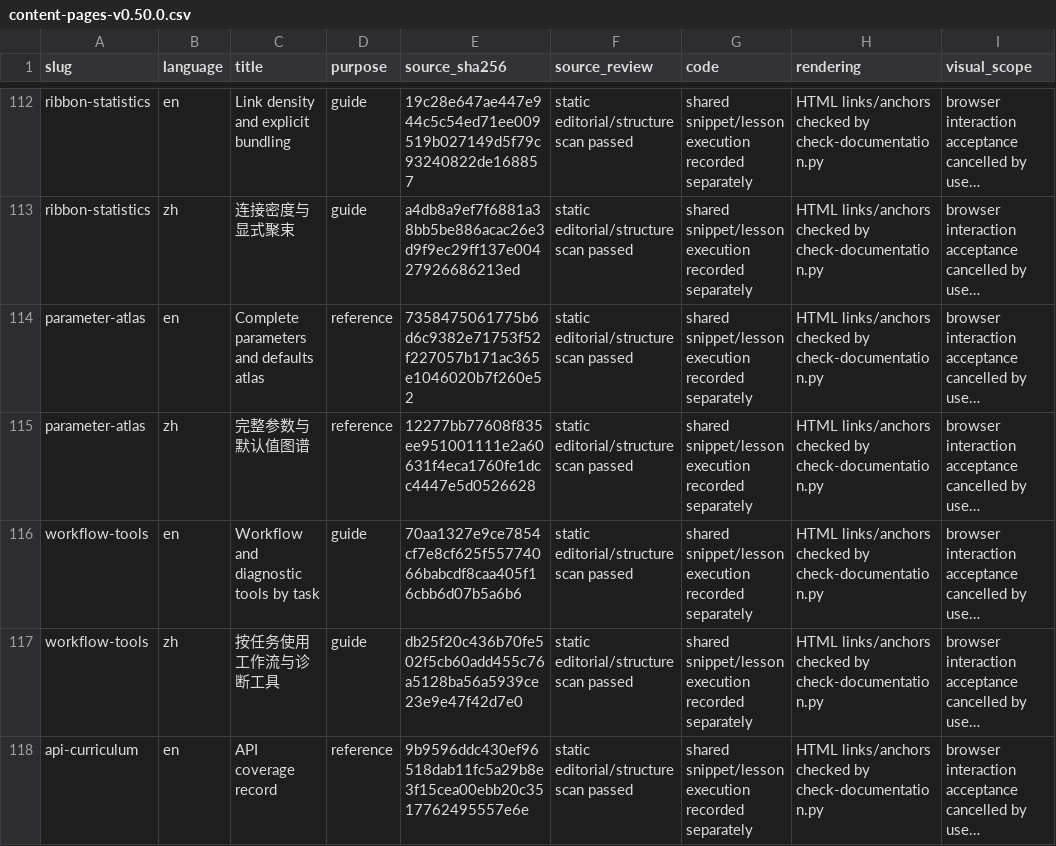
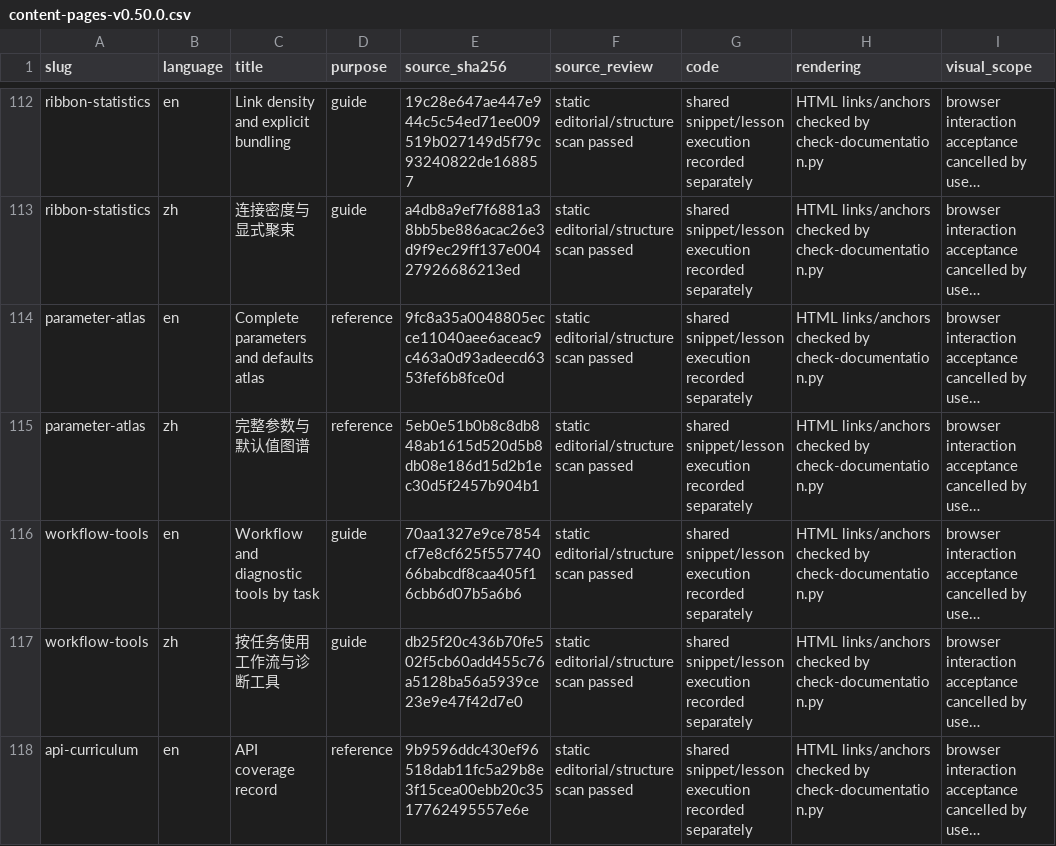
Before and after one commit to DangJem/ggchord, a CSV file: tools/teaching-audit/content-pages-v0.50.0.csv, drawn as a sheet; only a part is shown, gaps mark what is left out; long unchanged cells end in …; the diff names each change by its address in the sheet, - before the commit and + after, or states it on an @@ line.

```diff
--- a/tools/teaching-audit/content-pages-v0.50.0.csv
+++ b/tools/teaching-audit/content-pages-v0.50.0.csv
-E114 (source_sha256): 7358475061775b6d6c9382e71753f52f227057b171ac365e1046020b7f260e52
+E114 (source_sha256): 9fc8a35a0048805ecce11040aee6aceac9c463a0d93adeecd6353fef6b8fce0d
-E115 (source_sha256): 12277bb77608f835ee951001111e2a60631f4eca1760fe1dcc4447e5d0526628
+E115 (source_sha256): 5eb0e51b0b8c8db848ab1615d520d5b8db08e186d15d2b1ec30d5f2457b904b1
```
Also changed, not shown: 3 other files.
